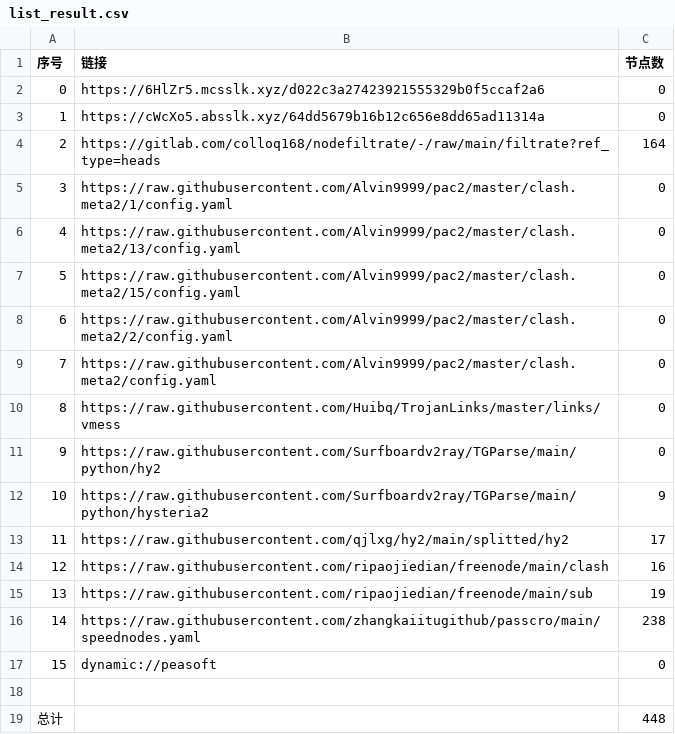
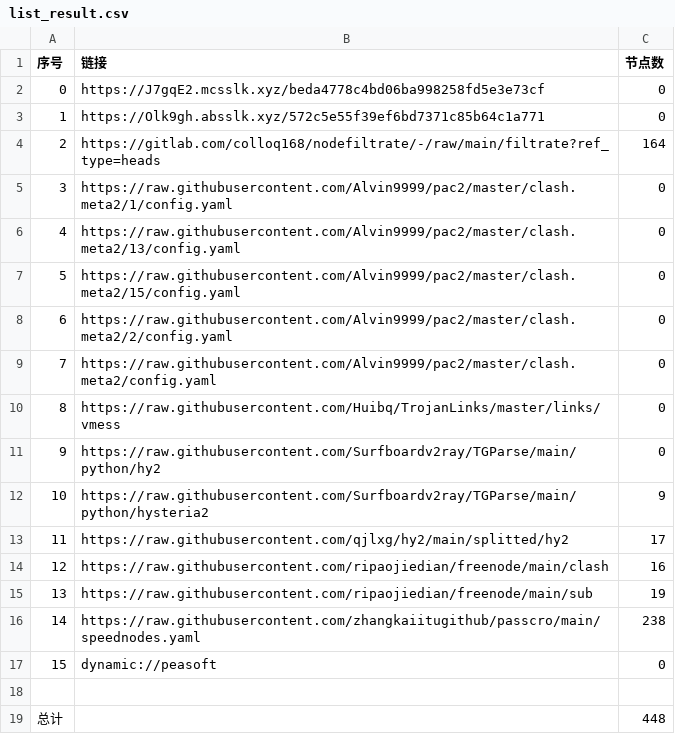
Before and after one commit to q291581201/NoMoreWalls, a CSV file: list_result.csv, drawn as a sheet.

```diff
--- a/list_result.csv
+++ b/list_result.csv
@@ -1,4 +1,4 @@
 序号,链接,节点数
-0,https://6HlZr5.mcsslk.xyz/d022c3a27423921555329b0f5ccaf2a6,0
-1,https://cWcXo5.absslk.xyz/64dd5679b16b12c656e8dd65ad11314a,0
+0,https://J7gqE2.mcsslk.xyz/beda4778c4bd06ba998258fd5e3e73cf,0
+1,https://Olk9gh.absslk.xyz/572c5e55f39ef6bd7371c85b64c1a771,0
 2,https://gitlab.com/colloq168/nodefiltrate/-/raw/main/filtrate?ref_type=heads,164
```
Also changed, not shown: 5 other files.
